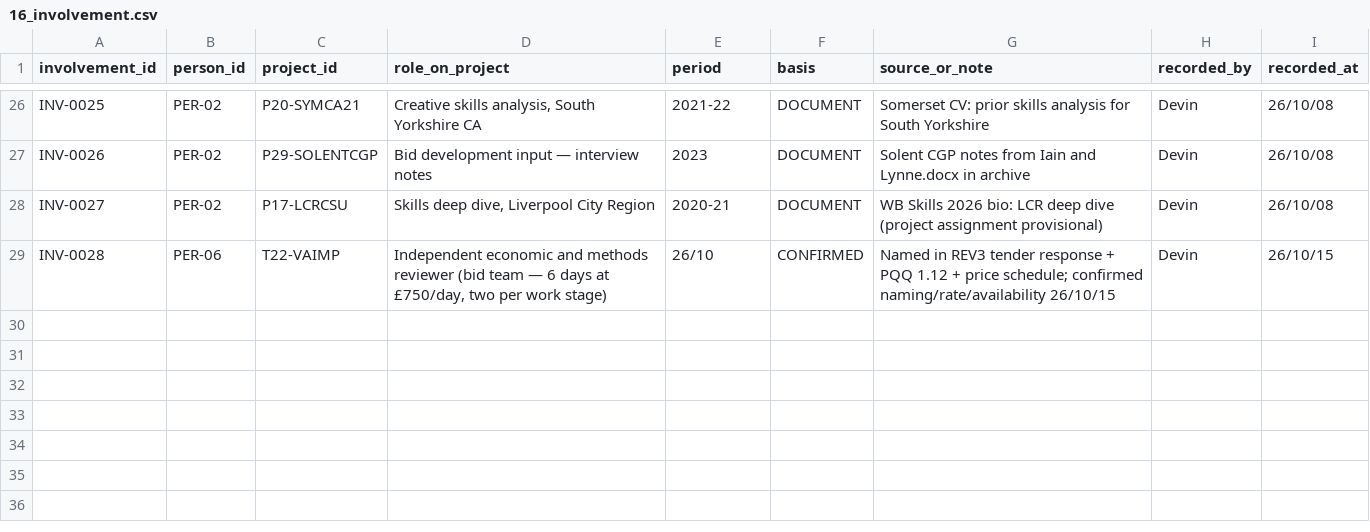
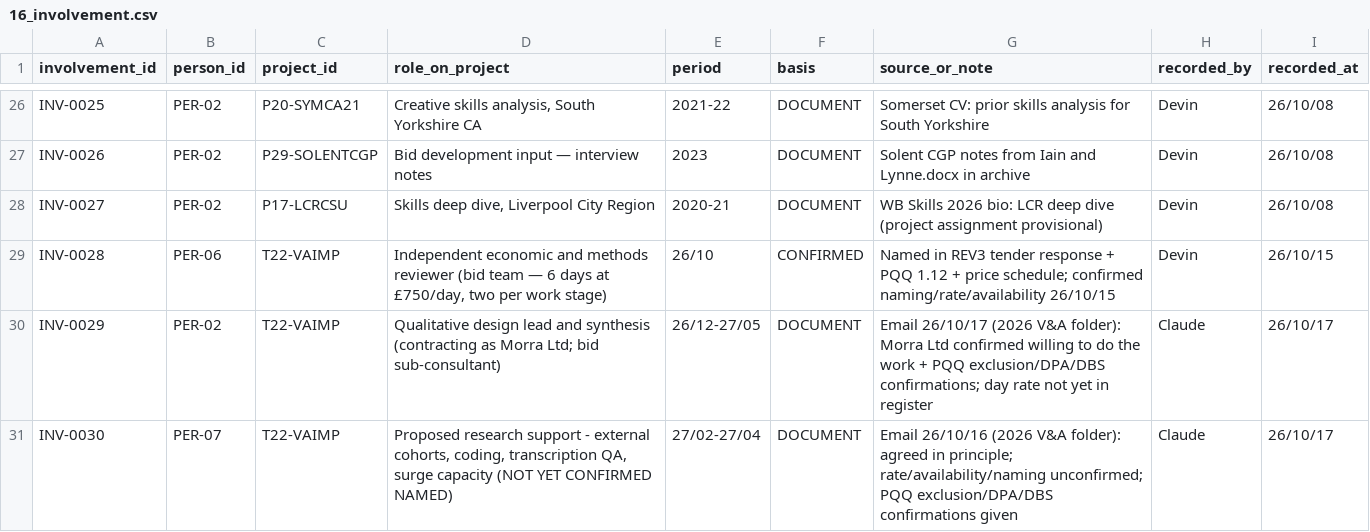
Before and after one commit to iainbe/ProjectClassifier, a CSV file: 16_involvement.csv, drawn as a sheet; only a part is shown, gaps mark what is left out; the diff names each change by its address in the sheet, - before the commit and + after, or states it on an @@ line.

```diff
--- a/16_involvement.csv
+++ b/16_involvement.csv
+row 30: INV-0029 | PER-02 | T22-VAIMP | Qualitative design lead and synthesis (contracting as Morra Ltd; bid sub-consultant) | 26/12-27/05 | DOCUMENT | Email 26/10/17 (2026 V&A folder): Morra Ltd confirmed willing to do the work + PQQ exclusion/DPA/DBS confirmations; day rate not yet in register | Claude | 26/10/17
+row 31: INV-0030 | PER-07 | T22-VAIMP | Proposed research support - external cohorts, coding, transcription QA, surge capacity (NOT YET CONFIRMED NAMED) | 27/02-27/04 | DOCUMENT | Email 26/10/16 (2026 V&A folder): agreed in principle; rate/availability/naming unconfirmed; PQQ exclusion/DPA/DBS confirmations given | Claude | 26/10/17
```
Also changed, not shown: 08_tenders.csv, 10_review_history.csv, 7 other files.
